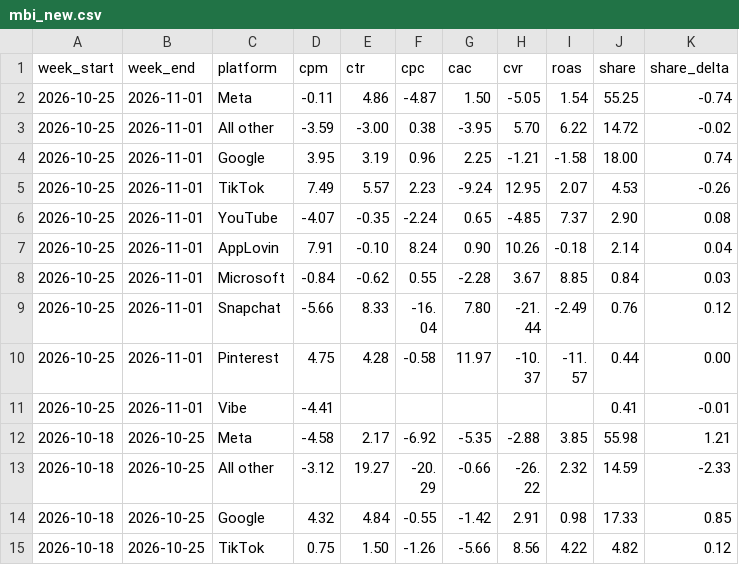
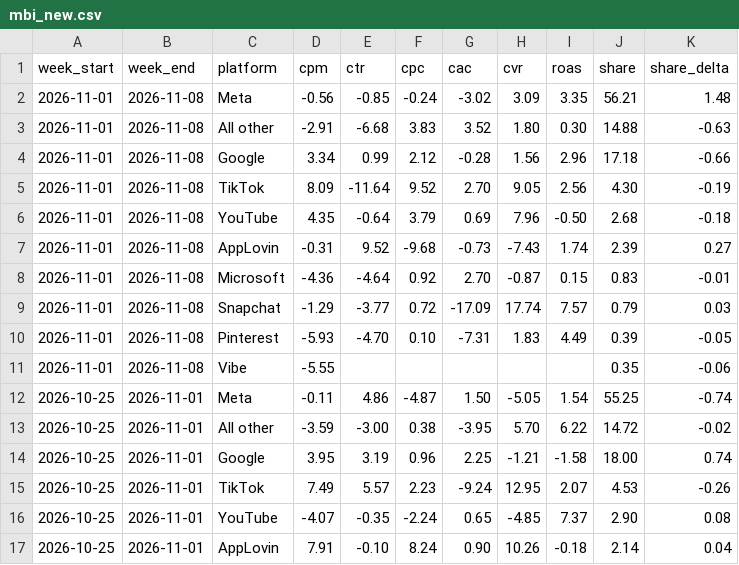
Before and after one commit to rcc-data/dtc-newsroom, a CSV file: data/mbi_new.csv, drawn as a sheet; only a part is shown; the shorter side is filled out with more unchanged rows.

```diff
--- a/data/mbi_new.csv
+++ b/data/mbi_new.csv
@@ -1,2 +1,12 @@
 week_start,week_end,platform,cpm,ctr,cpc,cac,cvr,roas,share,share_delta
+2026-11-01,2026-11-08,Meta,-0.56,-0.85,-0.24,-3.02,3.09,3.35,56.21,1.48
+2026-11-01,2026-11-08,All other,-2.91,-6.68,3.83,3.52,1.80,0.30,14.88,-0.63
+2026-11-01,2026-11-08,Google,3.34,0.99,2.12,-0.28,1.56,2.96,17.18,-0.66
+2026-11-01,2026-11-08,TikTok,8.09,-11.64,9.52,2.70,9.05,2.56,4.30,-0.19
+2026-11-01,2026-11-08,YouTube,4.35,-0.64,3.79,0.69,7.96,-0.50,2.68,-0.18
+2026-11-01,2026-11-08,AppLovin,-0.31,9.52,-9.68,-0.73,-7.43,1.74,2.39,0.27
+2026-11-01,2026-11-08,Microsoft,-4.36,-4.64,0.92,2.70,-0.87,0.15,0.83,-0.01
+2026-11-01,2026-11-08,Snapchat,-1.29,-3.77,0.72,-17.09,17.74,7.57,0.79,0.03
+2026-11-01,2026-11-08,Pinterest,-5.93,-4.70,0.10,-7.31,1.83,4.49,0.39,-0.05
+2026-11-01,2026-11-08,Vibe,-5.55,,,,,,0.35,-0.06
 2026-10-25,2026-11-01,Meta,-0.11,4.86,-4.87,1.50,-5.05,1.54,55.25,-0.74
```
Also changed, not shown: data/bfcm2026_outlook.csv, data/li_howland_posts.csv, 12 other files.
